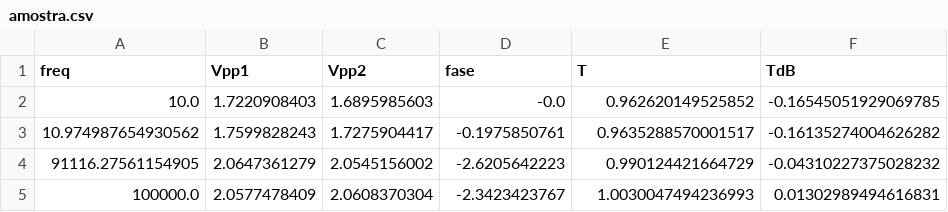
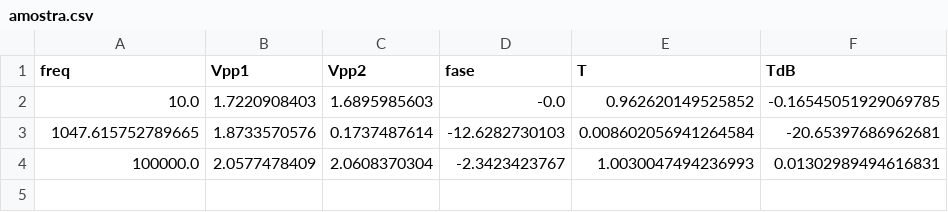
Before and after one commit to marmitar/F429, a CSV file: dados/amostra.csv, drawn as a sheet.

```diff
--- a/dados/amostra.csv
+++ b/dados/amostra.csv
@@ -2,4 +2,3 @@ freq,Vpp1,Vpp2,fase,T,TdB
 10.0,1.7220908403,1.6895985603,-0.0,0.962620149525852,-0.16545051929069785
-10.974987654930562,1.7599828243,1.7275904417,-0.1975850761,0.9635288570001517,-0.16135274004626282
-91116.27561154905,2.0647361279,2.0545156002,-2.6205642223,0.990124421664729,-0.04310227375028232
+1047.615752789665,1.8733570576,0.1737487614,-12.6282730103,0.008602056941264584,-20.65397686962681
 100000.0,2.0577478409,2.0608370304,-2.3423423767,1.0030047494236993,0.01302989494616831
```
Also changed, not shown: 19 other files.
